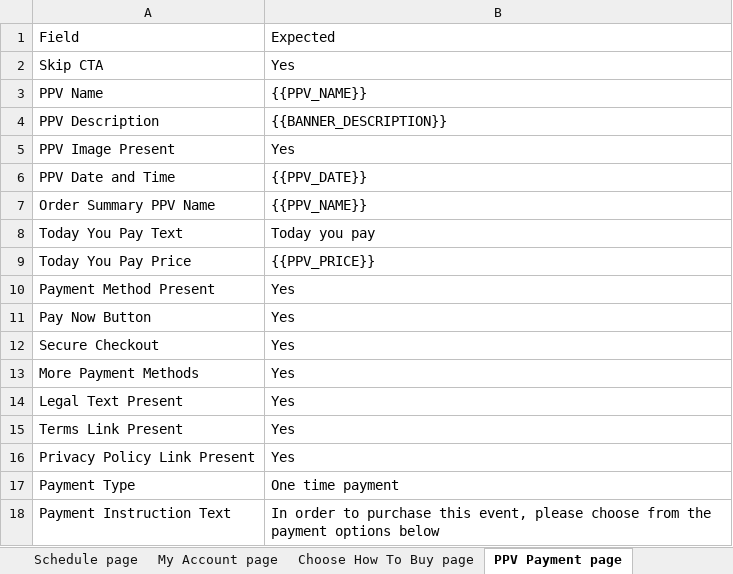
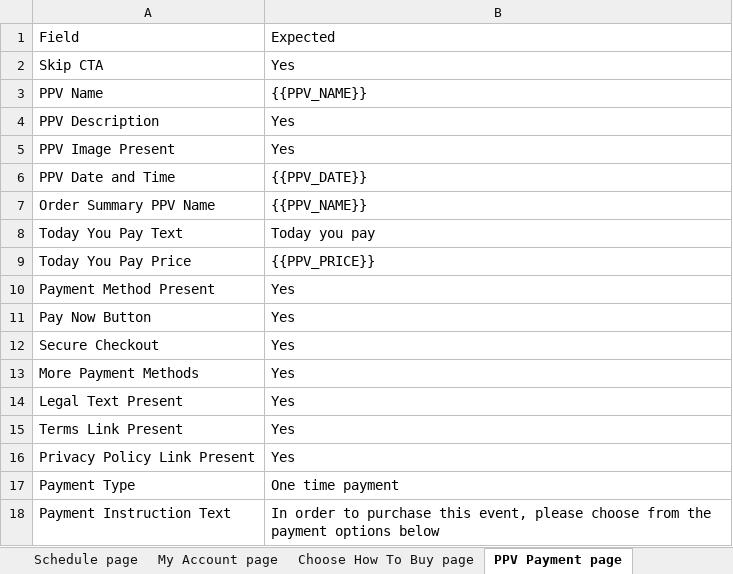
Before and after one commit to gopi-sanagapalli/PPV-End-to-End-Automation, an Excel workbook: data/PPV_Input.xlsx, sheet PPV Payment page, drawn as a sheet; values as stored, in another font and other column widths than the file's, no borders; the diff names each change by its address in the sheet, - before the commit and + after, or states it on an @@ line.

```diff
--- a/data/PPV_Input.xlsx (sheet PPV Payment page)
+++ b/data/PPV_Input.xlsx (sheet PPV Payment page)
-B4: {{BANNER_DESCRIPTION}}
+B4: Yes
```
Also changed, not shown: sheet Boxing page, sheet Upgrade Confirmation page, sheet Landing page, sheet Home page, sheet Standalone PPV page, sheet Dazn Plan page, 1 more sheet, 13 other files.
